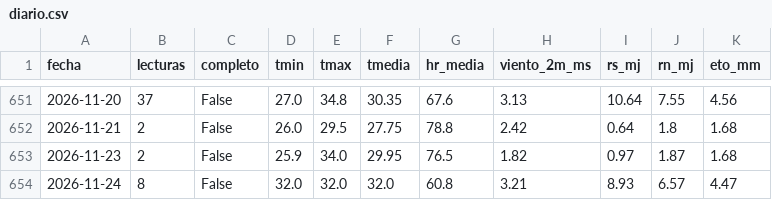
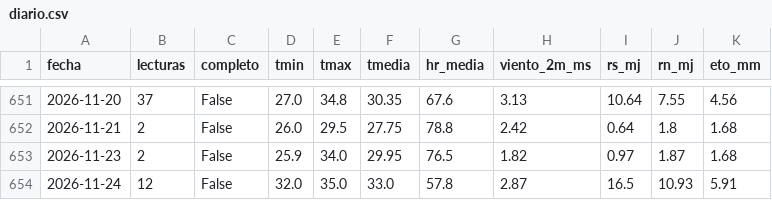
Before and after one commit to henryayalachully12-alt/cecasp, a CSV file: data/diario.csv, drawn as a sheet; only a part is shown, gaps mark what is left out.

Commit message:
Nuevas lecturas

```diff
--- a/data/diario.csv
+++ b/data/diario.csv
@@ -653,2 +653,2 @@ fecha,lecturas,completo,tmin,tmax,tmedia,hr_media,viento_2m_ms,rs_mj,rn_mj,eto_m
 2026-11-23,2,False,25.9,34.0,29.95,76.5,1.82,0.97,1.87,1.68
-2026-11-24,8,False,32.0,32.0,32.0,60.8,3.21,8.93,6.57,4.47
+2026-11-24,12,False,32.0,35.0,33.0,57.8,2.87,16.5,10.93,5.91
```
Also changed, not shown: data/etc_diaria.csv, 2 other files.
